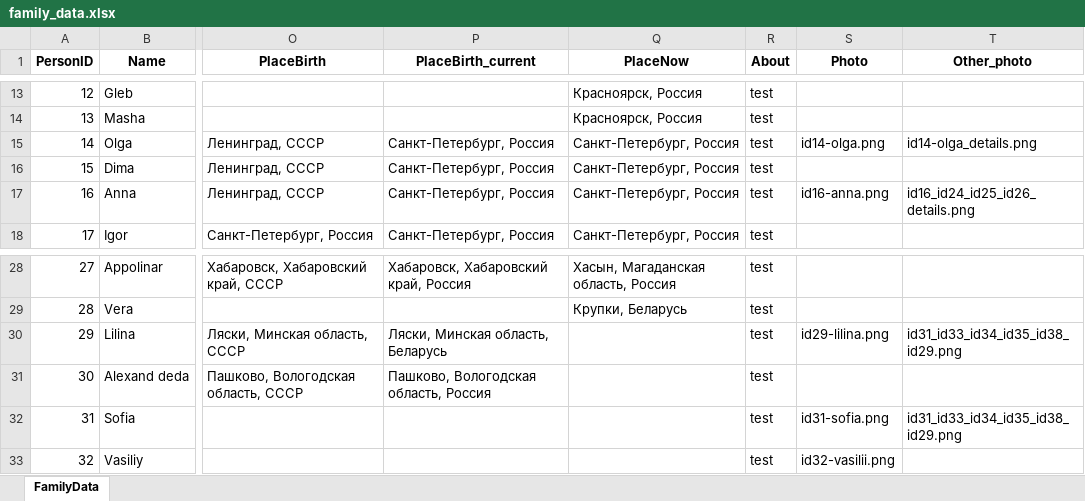
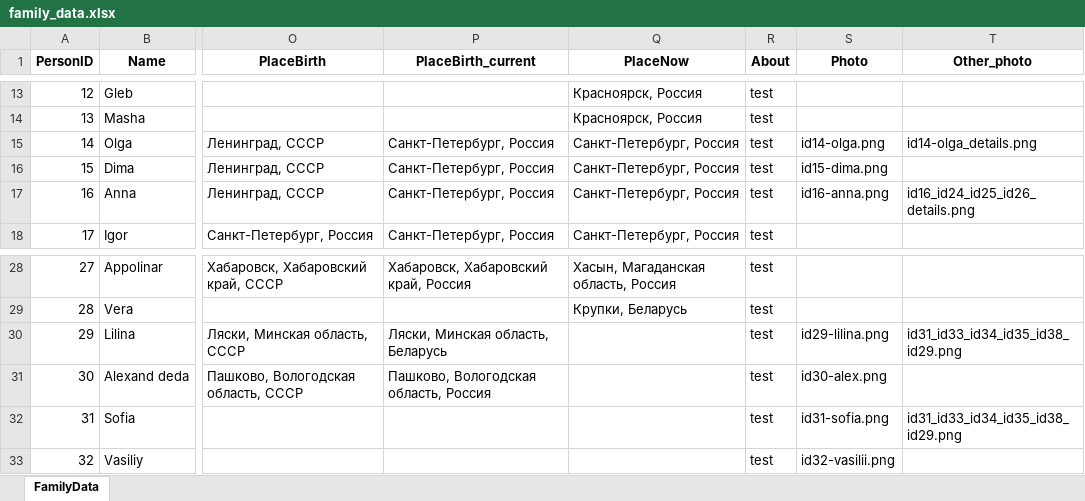
Before and after one commit to MaksimVienna/family-tree_v2, an Excel workbook: docs/data/data_prep/family_data.xlsx, sheet FamilyData, drawn as a sheet; only a part is shown, gaps mark what is left out; values as stored, in another font and other column widths than the file's, no borders; the diff names each change by its address in the sheet, - before the commit and + after, or states it on an @@ line.

```diff
--- a/docs/data/data_prep/family_data.xlsx (sheet FamilyData)
+++ b/docs/data/data_prep/family_data.xlsx (sheet FamilyData)
-S16 (Photo): (empty)
+S16 (Photo): id15-dima.png
-S31 (Photo): (empty)
+S31 (Photo): id30-alex.png
```
Also changed, not shown: 2 other files.
